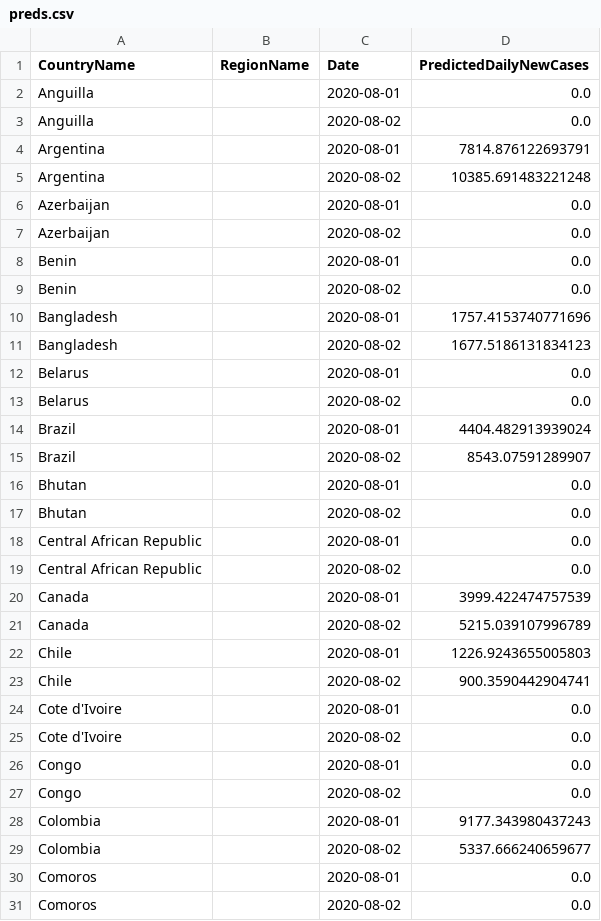
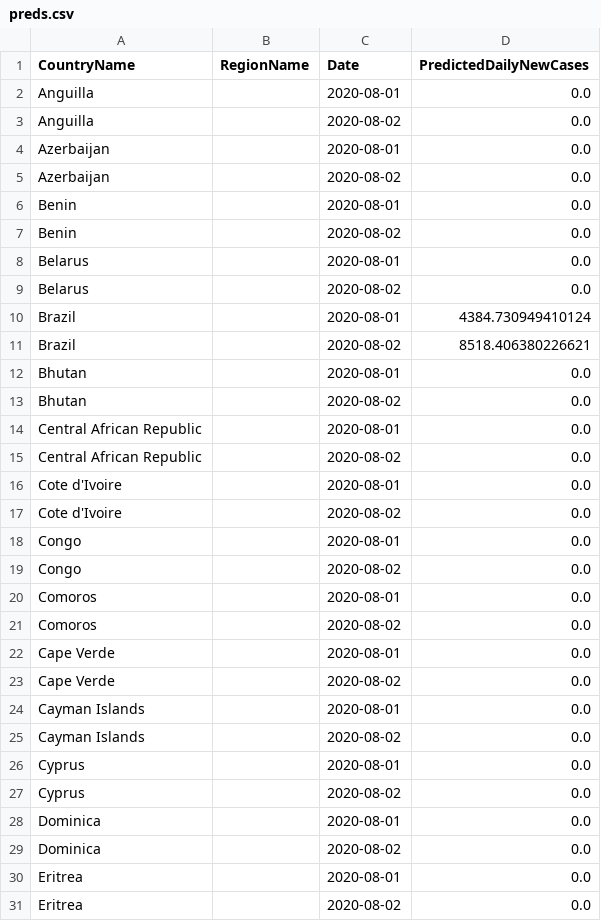
Before and after one commit to nathanhoang5/covid-xprize, a CSV file: tmp_predictions_for_prescriptions/preds.csv, drawn as a sheet; only a part is shown; the shorter side is filled out with more unchanged rows; the diff covers the shown part only.

```diff
--- a/tmp_predictions_for_prescriptions/preds.csv
+++ b/tmp_predictions_for_prescriptions/preds.csv
@@ -3,4 +3,2 @@ Anguilla,,2020-08-01,0.0
 Anguilla,,2020-08-02,0.0
-Argentina,,2020-08-01,7814.876122693791
-Argentina,,2020-08-02,10385.691483221248
 Azerbaijan,,2020-08-01,0.0
@@ -9,8 +7,6 @@ Benin,,2020-08-01,0.0
 Benin,,2020-08-02,0.0
-Bangladesh,,2020-08-01,1757.4153740771696
-Bangladesh,,2020-08-02,1677.5186131834123
 Belarus,,2020-08-01,0.0
 Belarus,,2020-08-02,0.0
-Brazil,,2020-08-01,4404.482913939024
-Brazil,,2020-08-02,8543.07591289907
+Brazil,,2020-08-01,4384.730949410124
+Brazil,,2020-08-02,8518.406380226621
 Bhutan,,2020-08-01,0.0
@@ -19,6 +15,2 @@ Central African Republic,,2020-08-01,0.0
 Central African Republic,,2020-08-02,0.0
-Canada,,2020-08-01,3999.422474757539
-Canada,,2020-08-02,5215.039107996789
-Chile,,2020-08-01,1226.9243655005803
-Chile,,2020-08-02,900.3590442904741
 Cote d'Ivoire,,2020-08-01,0.0
@@ -27,4 +19,2 @@ Congo,,2020-08-01,0.0
 Congo,,2020-08-02,0.0
-Colombia,,2020-08-01,9177.343980437243
-Colombia,,2020-08-02,5337.666240659677
 Comoros,,2020-08-01,0.0
```
Also changed, not shown: 18 added rows and 8 removed rows elsewhere in this file, 1 other file.
